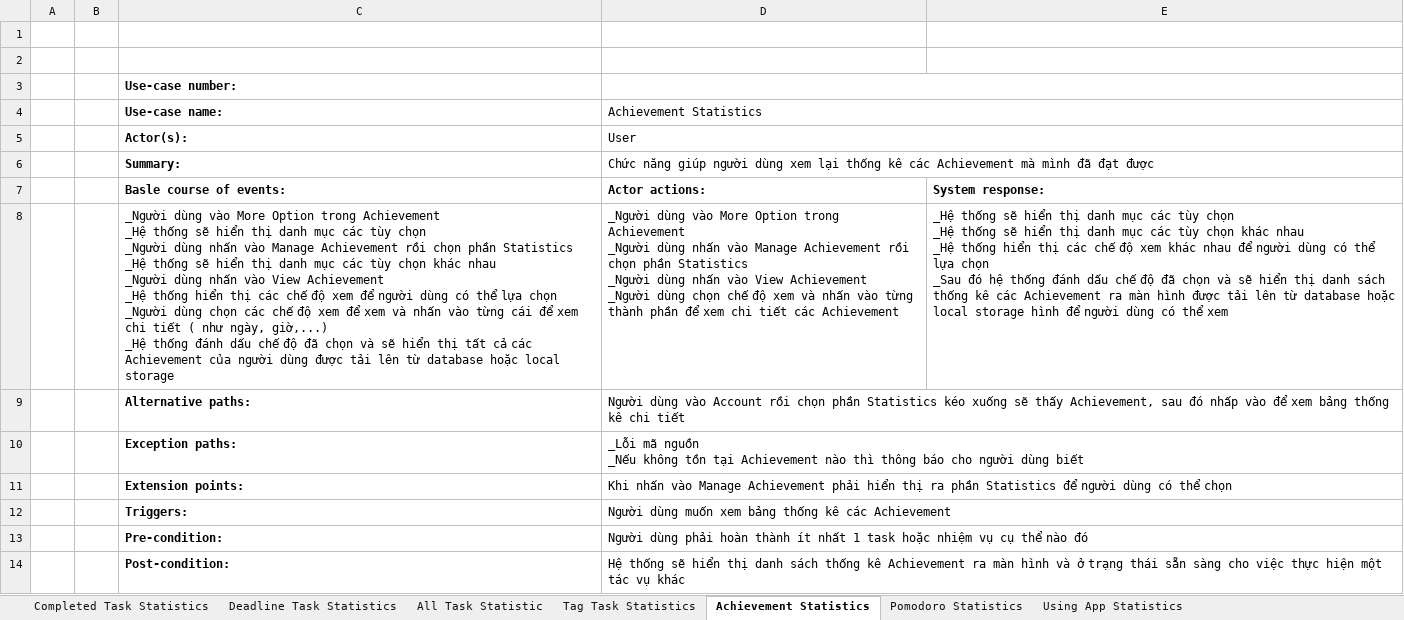
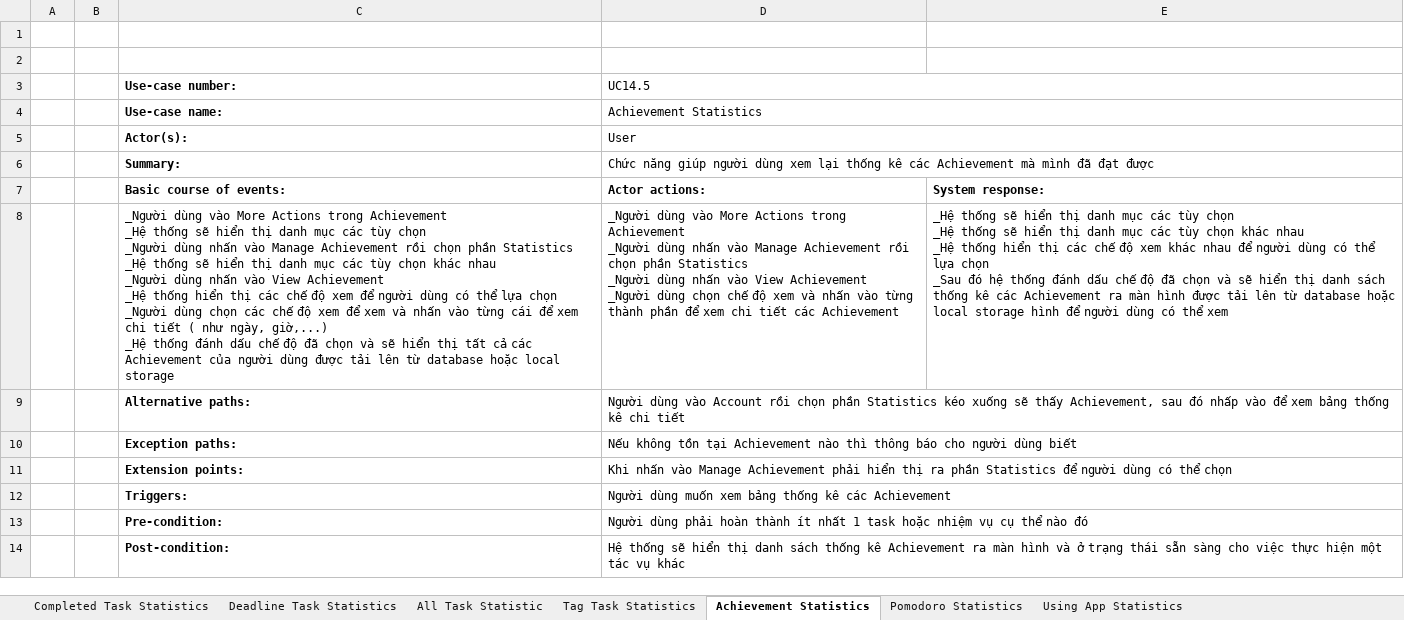
Before and after one commit to Merevoli-DatLuu/To-Do-App, an Excel workbook: ToDoApp-Doc/Document/Diagram/UseCase/Statistics/Statistics.xlsx, sheet Achievement Statistics, drawn as a sheet; values as stored, in another font and other column widths than the file's, no borders; ↵ is a line break in a cell; the diff names each change by its address in the sheet, - before the commit and + after, or states it on an @@ line.

Commit message:
[Modified] : Statistics Rename

```diff
--- a/ToDoApp-Doc/Document/Diagram/UseCase/Statistics/Statistics.xlsx (sheet Achievement Statistics)
+++ b/ToDoApp-Doc/Document/Diagram/UseCase/Statistics/Statistics.xlsx (sheet Achievement Statistics)
-D3: (empty)
+D3: UC14.5
-C7 (Use-case number:): Basle course of events:
+C7 (Use-case number:): Basic course of events:
-C8 (Use-case number:): …vào More Option trong Achievement…
+C8 (Use-case number:): …vào More Actions trong Achievement…
-D8 (UC14.5): …vào More Option trong Achievement…
+D8 (UC14.5): …vào More Actions trong Achievement…
-D10 (UC14.5): _Lỗi mã nguồn ↵ _Nếu không tồn…
+D10 (UC14.5): Nếu không tồn…
```
Also changed, not shown: sheet Deadline Task Statistics, sheet All Task Statistic, sheet Completed Task Statistics, sheet Pomodoro Statistics, sheet Using App Statistics, sheet Tag Task Statistics.
